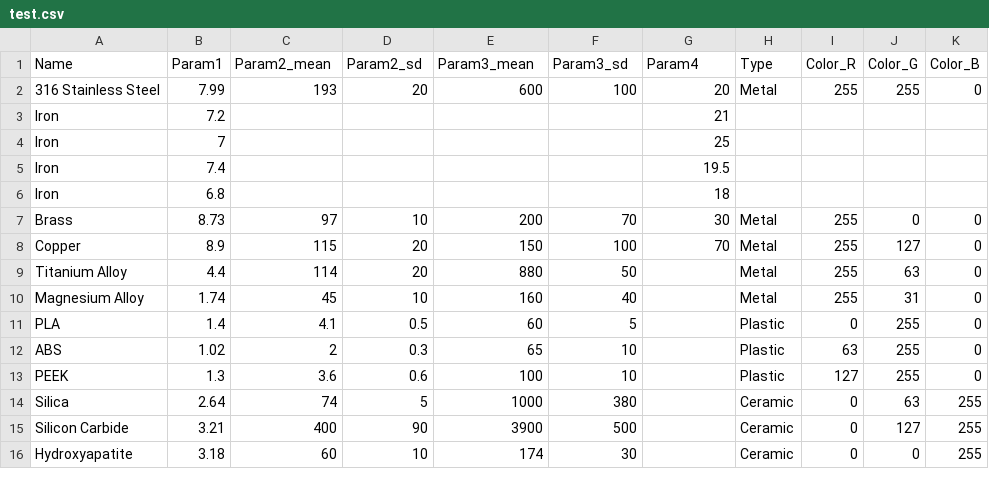
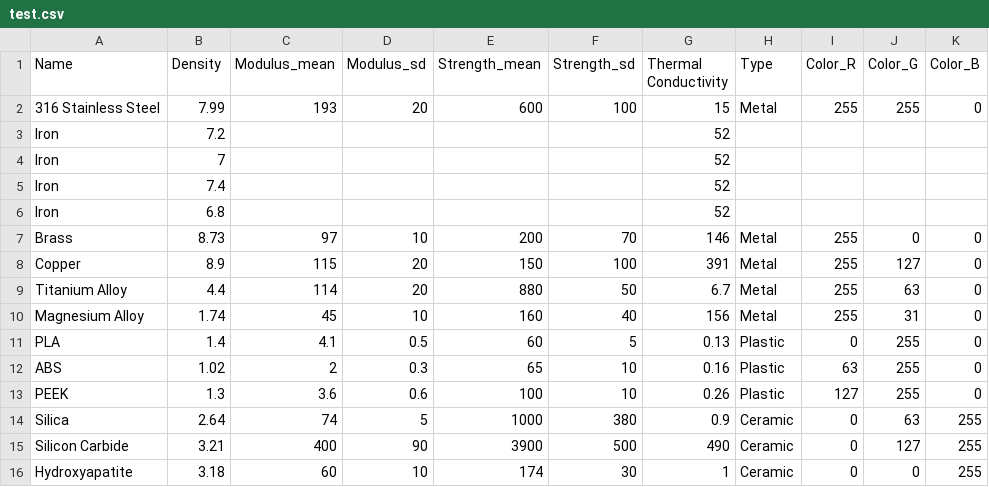
Before and after one commit to ykyyky001/MaterialPlot, a CSV file: test.csv, drawn as a sheet.

Commit message:
Updated param names
need to change to not hardcoding

```diff
--- a/test.csv
+++ b/test.csv
@@ -1,16 +1,16 @@
-Name,Param1,Param2_mean,Param2_sd,Param3_mean,Param3_sd,Param4,Type,Color_R,Color_G,Color_B
-316 Stainless Steel,7.99,193,20,600,100,20,Metal,255,255,0
-Iron,7.2,,,,,21,,,,
-Iron,7,,,,,25,,,,
-Iron,7.4,,,,,19.5,,,,
-Iron,6.8,,,,,18,,,,
-Brass,8.73,97,10,200,70,30,Metal,255,0,0
-Copper,8.9,115,20,150,100,70,Metal,255,127,0
-Titanium Alloy,4.4,114,20,880,50,,Metal,255,63,0
-Magnesium Alloy,1.74,45,10,160,40,,Metal,255,31,0
-PLA,1.4,4.1,0.5,60,5,,Plastic,0,255,0
-ABS,1.02,2,0.3,65,10,,Plastic,63,255,0
-PEEK,1.3,3.6,0.6,100,10,,Plastic,127,255,0
-Silica,2.64,74,5,1000,380,,Ceramic,0,63,255
-Silicon Carbide,3.21,400,90,3900,500,,Ceramic,0,127,255
-Hydroxyapatite,3.18,60,10,174,30,,Ceramic,0,0,255
+Name,Density,Modulus_mean,Modulus_sd,Strength_mean,Strength_sd,Thermal Conductivity,Type,Color_R,Color_G,Color_B
+316 Stainless Steel,7.99,193,20,600,100,15,Metal,255,255,0
+Iron,7.2,,,,,52,,,,
+Iron,7,,,,,52,,,,
+Iron,7.4,,,,,52,,,,
+Iron,6.8,,,,,52,,,,
+Brass,8.73,97,10,200,70,146,Metal,255,0,0
+Copper,8.9,115,20,150,100,391,Metal,255,127,0
+Titanium Alloy,4.4,114,20,880,50,6.7,Metal,255,63,0
+Magnesium Alloy,1.74,45,10,160,40,156,Metal,255,31,0
+PLA,1.4,4.1,0.5,60,5,0.13,Plastic,0,255,0
+ABS,1.02,2,0.3,65,10,0.16,Plastic,63,255,0
+PEEK,1.3,3.6,0.6,100,10,0.26,Plastic,127,255,0
+Silica,2.64,74,5,1000,380,0.9,Ceramic,0,63,255
+Silicon Carbide,3.21,400,90,3900,500,490,Ceramic,0,127,255
+Hydroxyapatite,3.18,60,10,174,30,1,Ceramic,0,0,255
```
Also changed, not shown: 1 other file.
